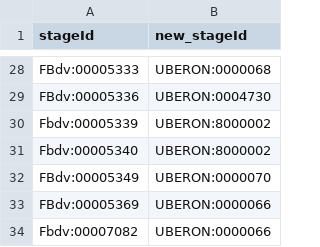
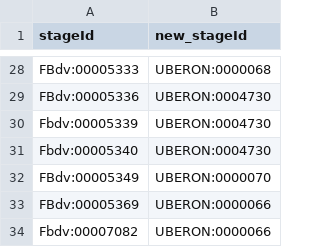
Before and after one commit to BgeeDB/bgee_pipeline, a TSV file: source_files/RNA_Seq/RNASeq_dev_remapping.tsv, drawn as a sheet; only a part is shown, gaps mark what is left out.

Commit message:
final version of dev. stage remapping for Bgee 15.2

```diff
--- a/source_files/RNA_Seq/RNASeq_dev_remapping.tsv
+++ b/source_files/RNA_Seq/RNASeq_dev_remapping.tsv
@@ -29,4 +29,4 @@ FBdv:00005333	UBERON:0000068
 FBdv:00005336	UBERON:0004730
-Fbdv:00005339	UBERON:8000002
-Fbdv:00005340	UBERON:8000002
+Fbdv:00005339	UBERON:0004730
+Fbdv:00005340	UBERON:0004730
 FBdv:00005349	UBERON:0000070
```
